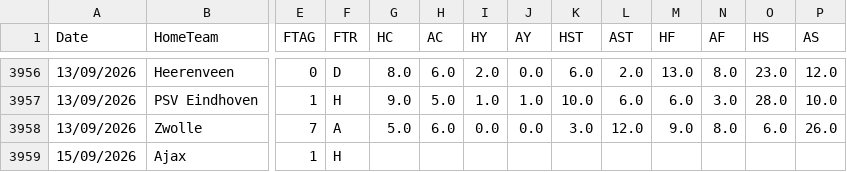
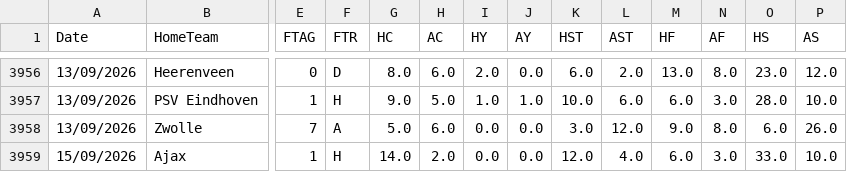
Before and after one commit to hectormera4-dotcom/premier-picks, a CSV file: eredivisie_combinado.csv, drawn as a sheet; only a part is shown, gaps mark what is left out; the diff names each change by its address in the sheet, - before the commit and + after, or states it on an @@ line.

```diff
--- a/eredivisie_combinado.csv
+++ b/eredivisie_combinado.csv
-G3959 (HC): (empty)
+G3959 (HC): 14.0
-H3959 (AC): (empty)
+H3959 (AC): 2.0
-I3959 (HY): (empty)
+I3959 (HY): 0.0
-J3959 (AY): (empty)
+J3959 (AY): 0.0
-K3959 (HST): (empty)
+K3959 (HST): 12.0
-L3959 (AST): (empty)
+L3959 (AST): 4.0
-M3959 (HF): (empty)
+M3959 (HF): 6.0
-N3959 (AF): (empty)
+N3959 (AF): 3.0
-O3959 (HS): (empty)
+O3959 (HS): 33.0
-P3959 (AS): (empty)
+P3959 (AS): 10.0
```
Also changed, not shown: championship_combinado.csv, historial_combinadas.csv, 1 other file.
